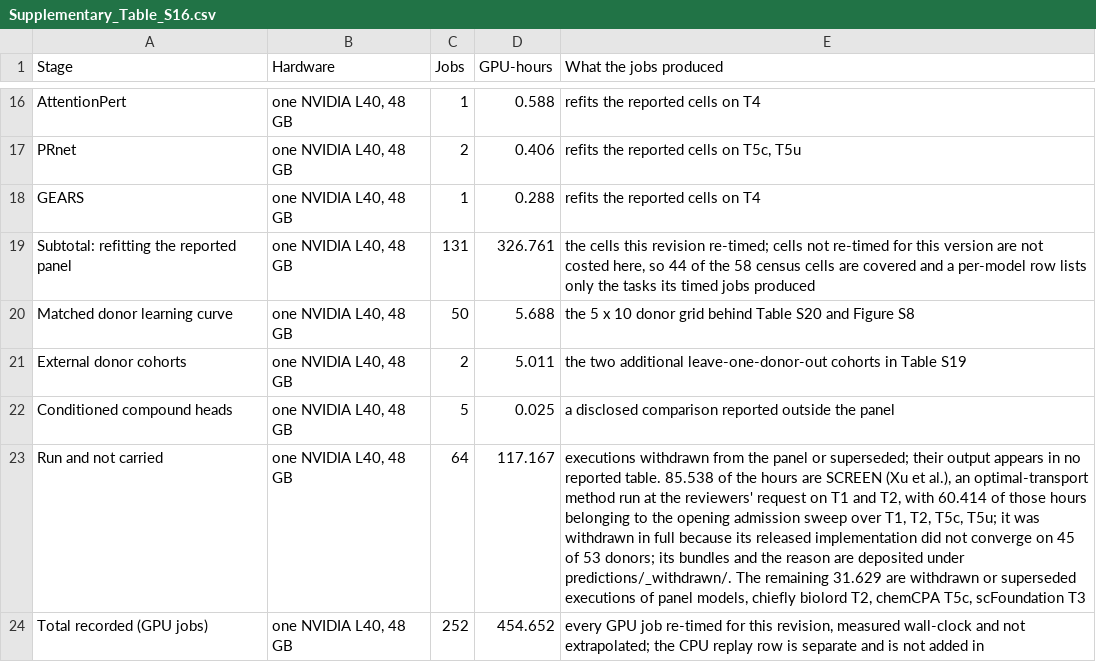
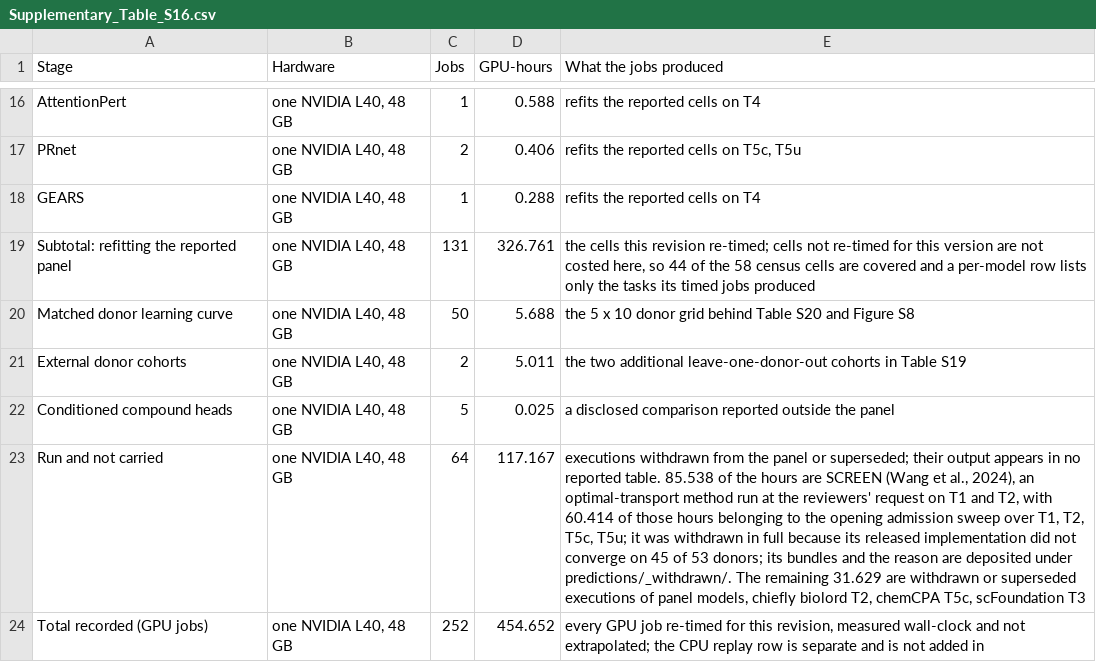
Before and after one commit to Chan-Hee/ivcbench, a CSV file: results/_paper/supplementary_tables/Supplementary_Table_S16.csv, drawn as a sheet; only a part is shown, gaps mark what is left out; the diff names each change by its address in the sheet, - before the commit and + after, or states it on an @@ line.

```diff
--- a/results/_paper/supplementary_tables/Supplementary_Table_S16.csv
+++ b/results/_paper/supplementary_tables/Supplementary_Table_S16.csv
-E23 (What the jobs produced): …are SCREEN (Xu et al.), an optimal-transport…
+E23 (What the jobs produced): …are SCREEN (Wang et al., 2024), an optimal-transport…
```
Also changed, not shown: results/_paper/supplementary_tables/Supplementary_Table_S15c.csv, 12 other files.
